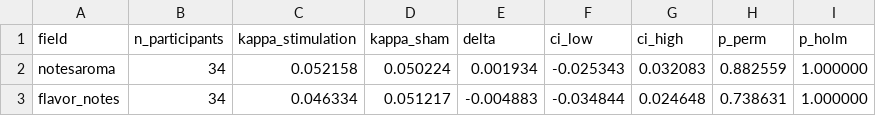
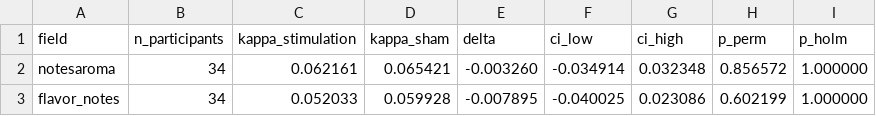
Before and after one commit to arsandru/the-zuza-vector, a CSV file: irr/outputs/condition_comparison.csv, drawn as a sheet.

```diff
--- a/irr/outputs/condition_comparison.csv
+++ b/irr/outputs/condition_comparison.csv
@@ -1,3 +1,3 @@
 field,n_participants,kappa_stimulation,kappa_sham,delta,ci_low,ci_high,p_perm,p_holm
-notesaroma,34,0.052158,0.050224,0.001934,-0.025343,0.032083,0.882559,1.000000
-flavor_notes,34,0.046334,0.051217,-0.004883,-0.034844,0.024648,0.738631,1.000000
+notesaroma,34,0.062161,0.065421,-0.003260,-0.034914,0.032348,0.856572,1.000000
+flavor_notes,34,0.052033,0.059928,-0.007895,-0.040025,0.023086,0.602199,1.000000
```
Also changed, not shown: irr/outputs/cleaned_descriptors.csv, irr/outputs/cleaning_sensitivity.csv, 7 other files.
